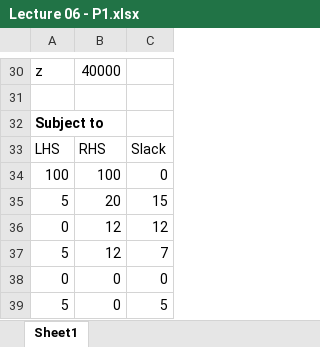
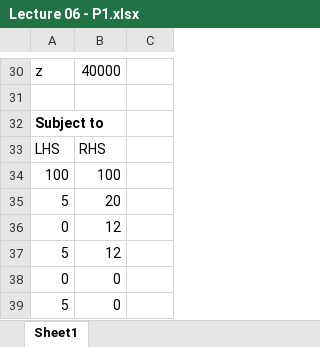
Before and after one commit to anmpahwa/CE5972, an Excel workbook: resources/Lecture 06 - P1.xlsx, sheet Sheet1, drawn as a sheet; only a part is shown, gaps mark what is left out; values as stored, in another font and other column widths than the file's, no borders; the diff names each change by its address in the sheet, - before the commit and + after, or states it on an @@ line.

```diff
--- a/resources/Lecture 06 - P1.xlsx (sheet Sheet1)
+++ b/resources/Lecture 06 - P1.xlsx (sheet Sheet1)
-C33: Slack
+C33: (empty)
-C34: 0
+C34: (empty)
-C35: 15
+C35: (empty)
-C36: 12
+C36: (empty)
-C37: 7
+C37: (empty)
-C38: 0
+C38: (empty)
-C39: 5
+C39: (empty)
```
Also changed, not shown: resources/Lecture 06 - P2.xlsx, resources/Lecture 06 - P3.xlsx, 1 other file.
